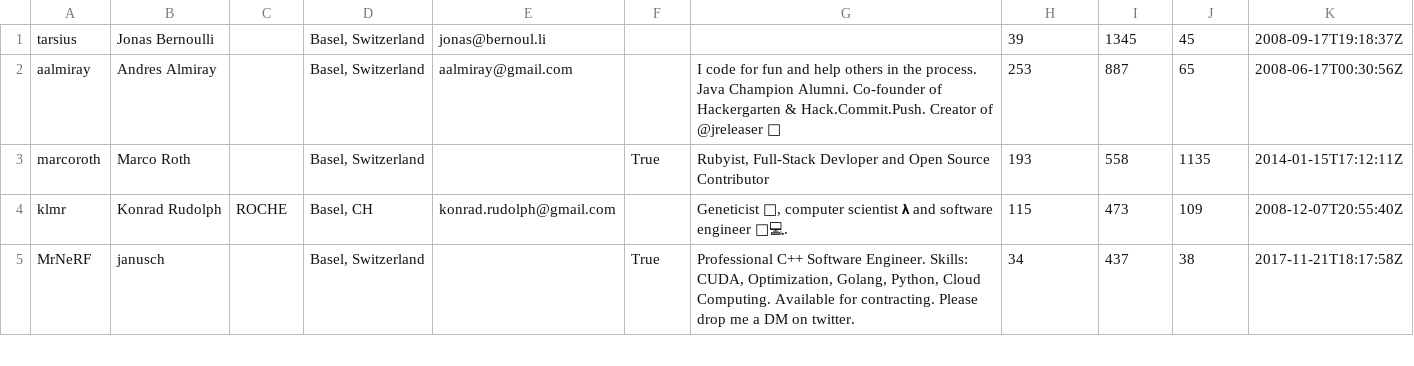
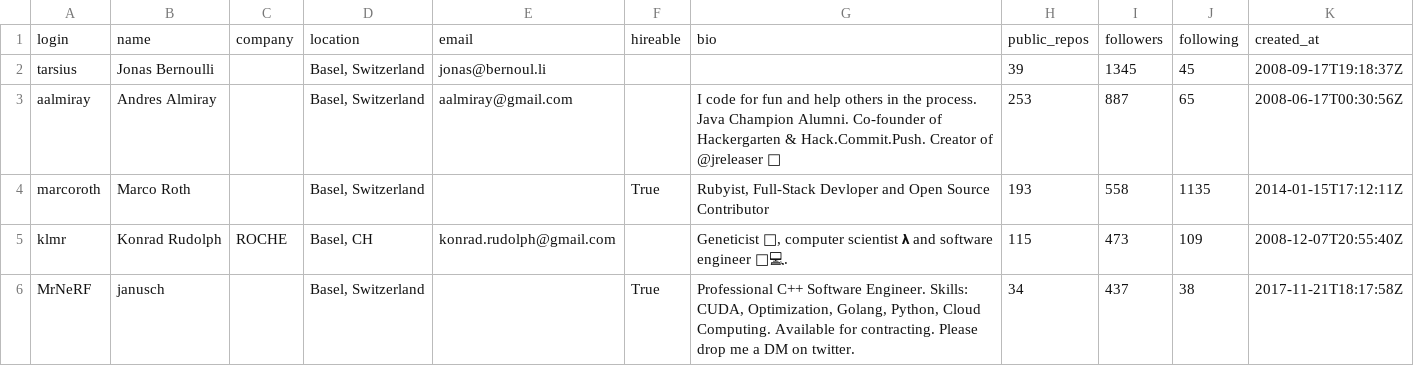
Before and after one commit to shinadeveloper/TDS-Project-1, a CSV file: users.csv, drawn as a sheet; only a part is shown.

Commit message:
new

```diff
--- a/users.csv
+++ b/users.csv
@@ -1 +1,2 @@
+login, name, company, location, email, hireable, bio, public_repos, followers, following, created_at
 tarsius,Jonas Bernoulli,,"Basel, Switzerland",jonas@bernoul.li,,,39,1345,45,2008-09-17T19:18:37Z
```
